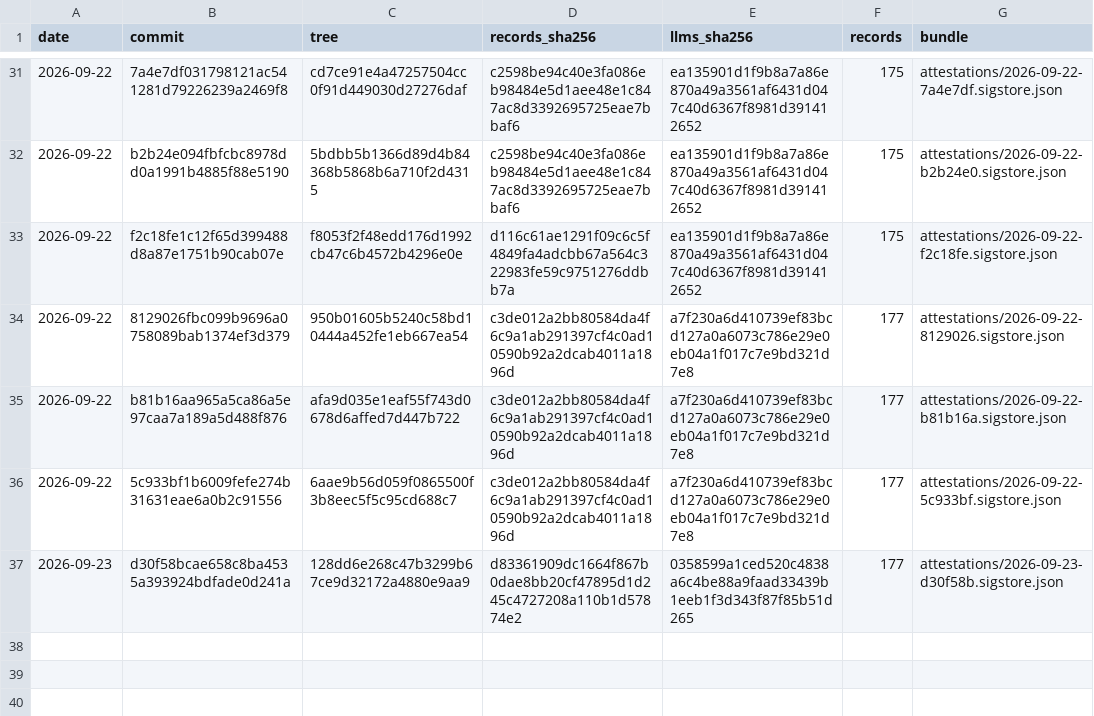
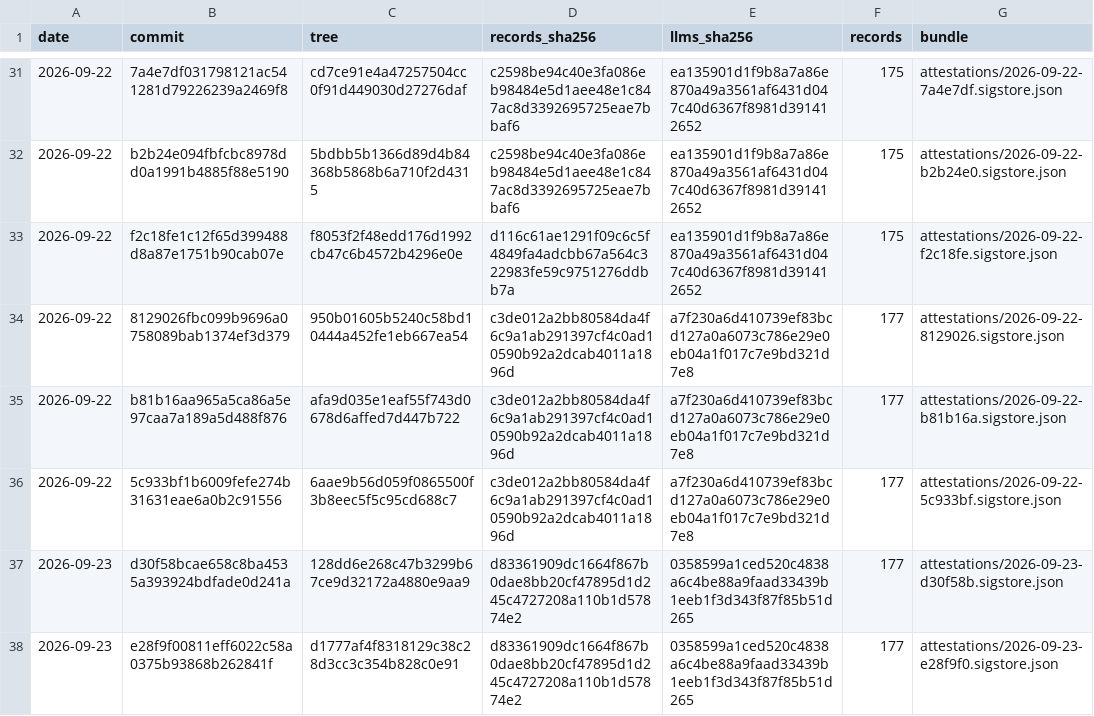
Before and after one commit to pierandpoint/record, a CSV file: snapshots.csv, drawn as a sheet; only a part is shown, gaps mark what is left out; the diff names each change by its address in the sheet, - before the commit and + after, or states it on an @@ line.

```diff
--- a/snapshots.csv
+++ b/snapshots.csv
+row 38: 2026-09-23 | e28f9f00811eff6022c58a0375b93868b262841f | d1777af4f8318129c38c28d3cc3c354b828c0e91 | d83361909dc1664f867b0dae8bb20cf47895d1d245c4727208a110b1d57874e2 | 0358599a1ced520c4838a6c4be88a9faad33439b1eeb1f3d343f87f85b51d265 | 177 | attestations/2026-09-23-e28f9f0.sigstore.json
```
Also changed, not shown: 2 other files.
